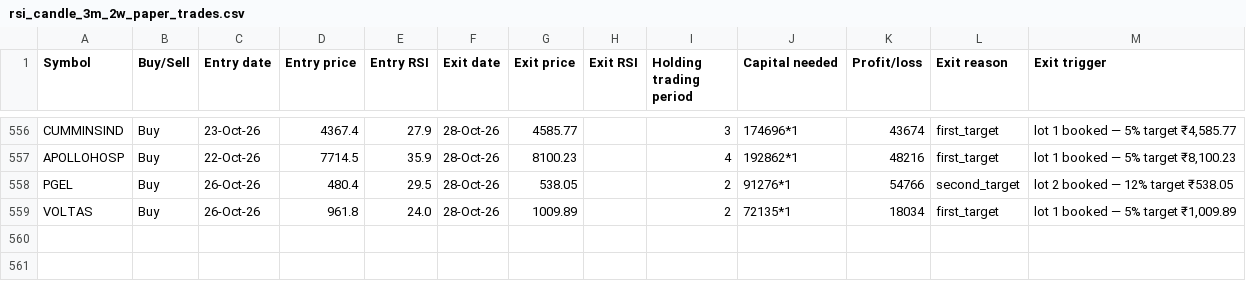
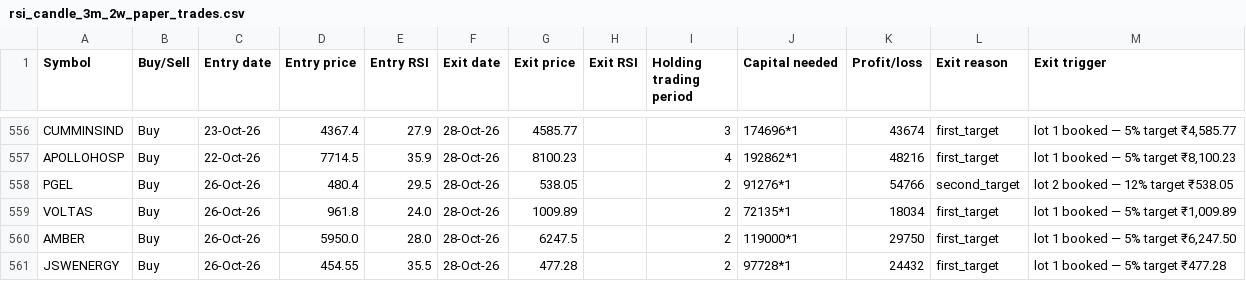
Before and after one commit to AbhilashMunnur/oi-with-stocks, a CSV file: data/rsi_candle_3m_2w_paper_trades.csv, drawn as a sheet; only a part is shown, gaps mark what is left out; the diff names each change by its address in the sheet, - before the commit and + after, or states it on an @@ line.

```diff
--- a/data/rsi_candle_3m_2w_paper_trades.csv
+++ b/data/rsi_candle_3m_2w_paper_trades.csv
+row 560: AMBER | Buy | 26-Oct-26 | 5950.0 | 28.0 | 28-Oct-26 | 6247.5 |  | 2 | 119000*1 | 29750 | first_target | lot 1 booked — 5% target ₹6,247.50
+row 561: JSWENERGY | Buy | 26-Oct-26 | 454.55 | 35.5 | 28-Oct-26 | 477.28 |  | 2 | 97728*1 | 24432 | first_target | lot 1 booked — 5% target ₹477.28
```
Also changed, not shown: data/rsi_candle_3lot_paper_trades.csv, data/rsi_stretch_paper_trades.csv, 5 other files.
